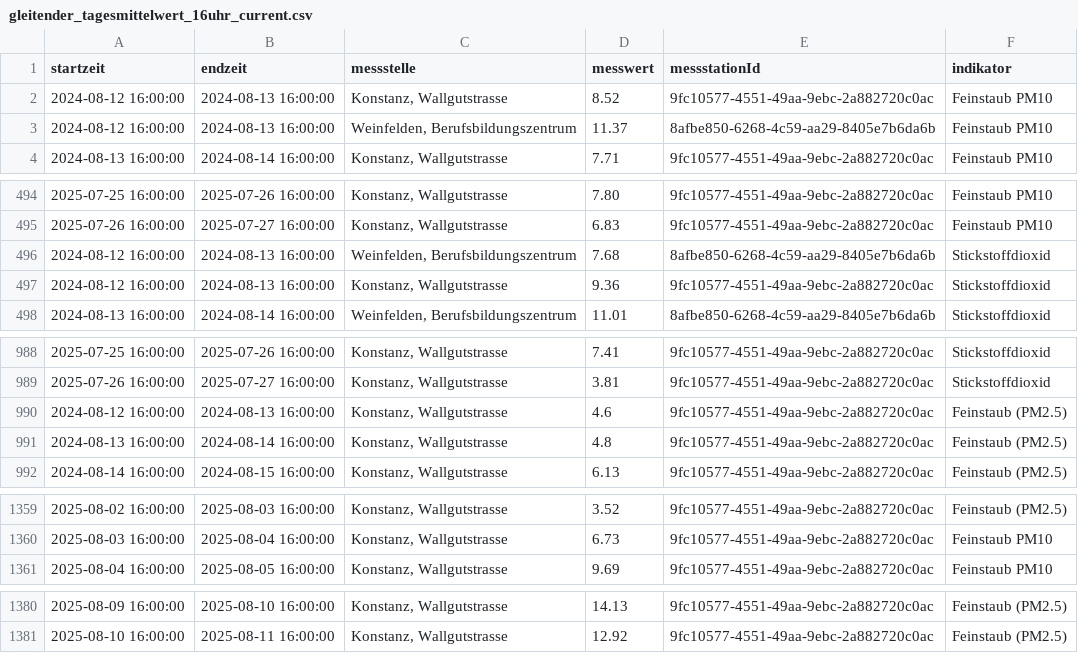
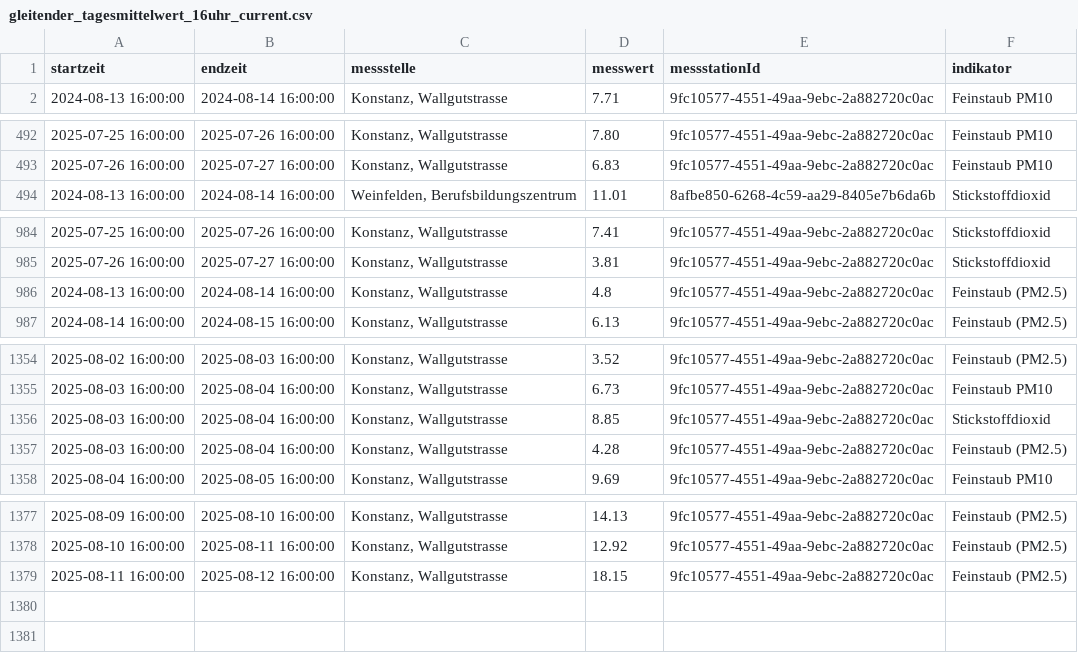
Before and after one commit to ogdtg/ostluft, a CSV file: current_data/gleitender_tagesmittelwert_16uhr_current.csv, drawn as a sheet; only a part is shown, gaps mark what is left out; the diff covers the shown part only.

```diff
--- a/current_data/gleitender_tagesmittelwert_16uhr_current.csv
+++ b/current_data/gleitender_tagesmittelwert_16uhr_current.csv
@@ -1,4 +1,2 @@
 "startzeit","endzeit","messstelle","messwert","messstationId","indikator"
-2024-08-12 16:00:00,2024-08-13 16:00:00,"Konstanz, Wallgutstrasse","8.52","9fc10577-4551-49aa-9ebc-2a882720c0ac","Feinstaub PM10"
-2024-08-12 16:00:00,2024-08-13 16:00:00,"Weinfelden, Berufsbildungszentrum","11.37","8afbe850-6268-4c59-aa29-8405e7b6da6b","Feinstaub PM10"
 2024-08-13 16:00:00,2024-08-14 16:00:00,"Konstanz, Wallgutstrasse","7.71","9fc10577-4551-49aa-9ebc-2a882720c0ac","Feinstaub PM10"
@@ -495,4 +493,2 @@
 2025-07-26 16:00:00,2025-07-27 16:00:00,"Konstanz, Wallgutstrasse","6.83","9fc10577-4551-49aa-9ebc-2a882720c0ac","Feinstaub PM10"
-2024-08-12 16:00:00,2024-08-13 16:00:00,"Weinfelden, Berufsbildungszentrum","7.68","8afbe850-6268-4c59-aa29-8405e7b6da6b","Stickstoffdioxid"
-2024-08-12 16:00:00,2024-08-13 16:00:00,"Konstanz, Wallgutstrasse","9.36","9fc10577-4551-49aa-9ebc-2a882720c0ac","Stickstoffdioxid"
 2024-08-13 16:00:00,2024-08-14 16:00:00,"Weinfelden, Berufsbildungszentrum","11.01","8afbe850-6268-4c59-aa29-8405e7b6da6b","Stickstoffdioxid"
@@ -989,3 +985,2 @@
 2025-07-26 16:00:00,2025-07-27 16:00:00,"Konstanz, Wallgutstrasse","3.81","9fc10577-4551-49aa-9ebc-2a882720c0ac","Stickstoffdioxid"
-2024-08-12 16:00:00,2024-08-13 16:00:00,"Konstanz, Wallgutstrasse","4.6","9fc10577-4551-49aa-9ebc-2a882720c0ac","Feinstaub (PM2.5)"
 2024-08-13 16:00:00,2024-08-14 16:00:00,"Konstanz, Wallgutstrasse","4.8","9fc10577-4551-49aa-9ebc-2a882720c0ac","Feinstaub (PM2.5)"
@@ -1360,2 +1355,4 @@
 2025-08-03 16:00:00,2025-08-04 16:00:00,"Konstanz, Wallgutstrasse","6.73","9fc10577-4551-49aa-9ebc-2a882720c0ac","Feinstaub PM10"
+2025-08-03 16:00:00,2025-08-04 16:00:00,"Konstanz, Wallgutstrasse","8.85","9fc10577-4551-49aa-9ebc-2a882720c0ac","Stickstoffdioxid"
+2025-08-03 16:00:00,2025-08-04 16:00:00,"Konstanz, Wallgutstrasse","4.28","9fc10577-4551-49aa-9ebc-2a882720c0ac","Feinstaub (PM2.5)"
 2025-08-04 16:00:00,2025-08-05 16:00:00,"Konstanz, Wallgutstrasse","9.69","9fc10577-4551-49aa-9ebc-2a882720c0ac","Feinstaub PM10"
@@ -1381 +1378,2 @@
 2025-08-10 16:00:00,2025-08-11 16:00:00,"Konstanz, Wallgutstrasse","12.92","9fc10577-4551-49aa-9ebc-2a882720c0ac","Feinstaub (PM2.5)"
+2025-08-11 16:00:00,2025-08-12 16:00:00,"Konstanz, Wallgutstrasse","18.15","9fc10577-4551-49aa-9ebc-2a882720c0ac","Feinstaub (PM2.5)"
```
Also changed, not shown: 8 edited cells elsewhere in this file, 17 other files.
